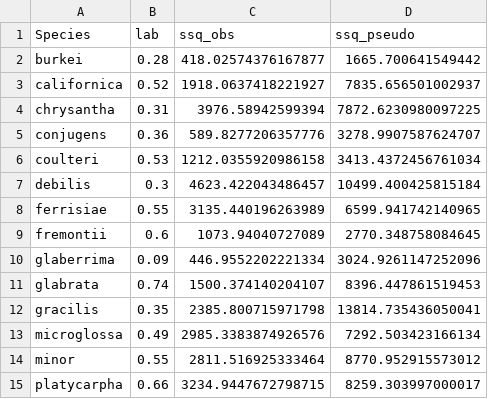
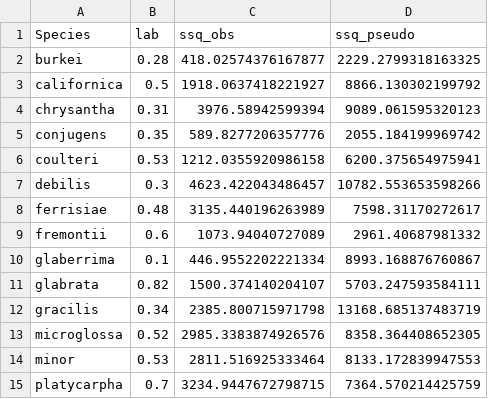
Before and after one commit to silastittes/tolerance_curves, a CSV file: bayes/postpred_zig1_out.csv, drawn as a sheet.

Commit message:
cosmetic changes to scripts. Updated Makfile to run simulations and produce figures and tables
Former-commit-id: d4c1b2372ae193af49f1eaad6f43708544dd0e66
Former-commit-id: bb0dc5e431787074fc4929c883b6a267469bd9cd

```diff
--- a/bayes/postpred_zig1_out.csv
+++ b/bayes/postpred_zig1_out.csv
@@ -1,15 +1,15 @@
 Species,lab,ssq_obs,ssq_pseudo
-burkei,0.28,418.02574376167877,1665.700641549442
-californica,0.52,1918.0637418221927,7835.656501002937
-chrysantha,0.31,3976.58942599394,7872.6230980097225
-conjugens,0.36,589.8277206357776,3278.9907587624707
-coulteri,0.53,1212.0355920986158,3413.4372456761034
-debilis,0.3,4623.422043486457,10499.400425815184
-ferrisiae,0.55,3135.440196263989,6599.941742140965
-fremontii,0.6,1073.94040727089,2770.348758084645
-glaberrima,0.09,446.9552202221334,3024.9261147252096
-glabrata,0.74,1500.374140204107,8396.447861519453
-gracilis,0.35,2385.800715971798,13814.735436050041
-microglossa,0.49,2985.3383874926576,7292.503423166134
-minor,0.55,2811.516925333464,8770.952915573012
-platycarpha,0.66,3234.9447672798715,8259.303997000017
+burkei,0.28,418.02574376167877,2229.2799318163325
+californica,0.5,1918.0637418221927,8866.130302199792
+chrysantha,0.31,3976.58942599394,9089.061595320123
+conjugens,0.35,589.8277206357776,2055.184199969742
+coulteri,0.53,1212.0355920986158,6200.375654975941
+debilis,0.3,4623.422043486457,10782.553653598266
+ferrisiae,0.48,3135.440196263989,7598.31170272617
+fremontii,0.6,1073.94040727089,2961.40687981332
+glaberrima,0.1,446.9552202221334,8993.168876760867
+glabrata,0.82,1500.374140204107,5703.247593584111
+gracilis,0.34,2385.800715971798,13168.685137483719
+microglossa,0.52,2985.3383874926576,8358.364408652305
+minor,0.53,2811.516925333464,8133.172839947553
+platycarpha,0.7,3234.9447672798715,7364.570214425759
```
Also changed, not shown: 40 other files.
